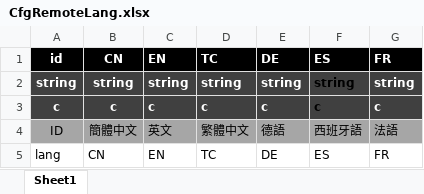
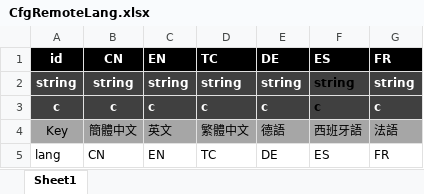
Before and after one commit to yangailong/UGame, an Excel workbook: Excels/CfgRemoteLang.xlsx, sheet Sheet1, drawn as a sheet; values as stored, in another font and other column widths than the file's, no borders; conditional formats not drawn; the diff names each change by its address in the sheet, - before the commit and + after, or states it on an @@ line.

```diff
--- a/Excels/CfgRemoteLang.xlsx (sheet Sheet1)
+++ b/Excels/CfgRemoteLang.xlsx (sheet Sheet1)
-A4: ID
+A4: Key
```
Also changed, not shown: 55 other files.
